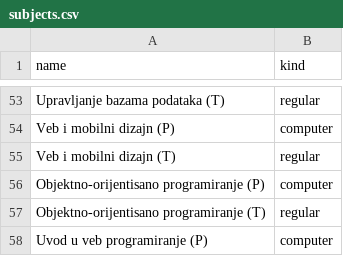
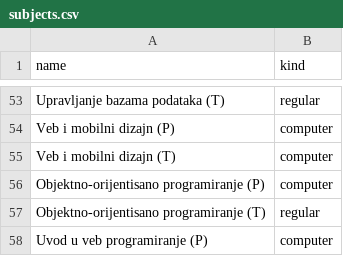
Before and after one commit to haris-sabotic/project-tomoyo, a CSV file: backend/import/subjects.csv, drawn as a sheet; only a part is shown, gaps mark what is left out; the diff covers the shown part only.

```diff
--- a/backend/import/subjects.csv
+++ b/backend/import/subjects.csv
@@ -54,3 +54,3 @@ Upravljanje bazama podataka (T),regular
 Veb i mobilni dizajn (P),computer
-Veb i mobilni dizajn (T),regular
+Veb i mobilni dizajn (T),computer
 Objektno-orijentisano programiranje (P),computer
```
Also changed, not shown: 8 edited cells elsewhere in this file, backend/import/rooms.csv, 9 other files.
